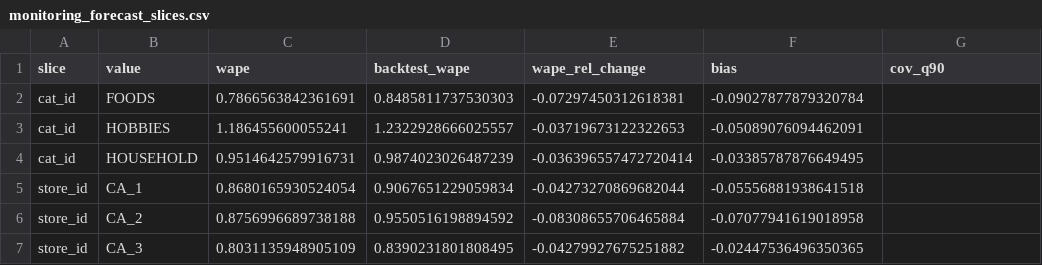
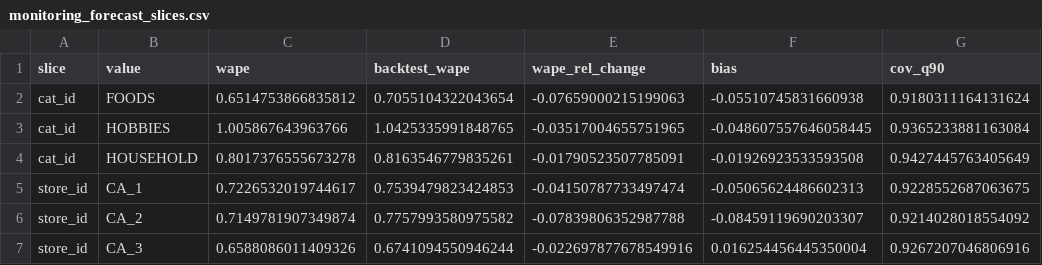
Before and after one commit to JCHETAN26/demand-intel, a CSV file: evaluation/monitoring_forecast_slices.csv, drawn as a sheet; only a part is shown; the diff covers the shown part only.

```diff
--- a/evaluation/monitoring_forecast_slices.csv
+++ b/evaluation/monitoring_forecast_slices.csv
@@ -1,7 +1,7 @@
 slice,value,wape,backtest_wape,wape_rel_change,bias,cov_q90
-cat_id,FOODS,0.7866563842361691,0.8485811737530303,-0.07297450312618381,-0.09027877879320784,
-cat_id,HOBBIES,1.186455600055241,1.2322928666025557,-0.03719673122322653,-0.05089076094462091,
-cat_id,HOUSEHOLD,0.9514642579916731,0.9874023026487239,-0.036396557472720414,-0.03385787876649495,
-store_id,CA_1,0.8680165930524054,0.9067651229059834,-0.04273270869682044,-0.05556881938641518,
-store_id,CA_2,0.8756996689738188,0.9550516198894592,-0.08308655706465884,-0.07077941619018958,
-store_id,CA_3,0.8031135948905109,0.8390231801808495,-0.04279927675251882,-0.02447536496350365,
+cat_id,FOODS,0.6514753866835812,0.7055104322043654,-0.07659000215199063,-0.05510745831660938,0.9180311164131624
+cat_id,HOBBIES,1.005867643963766,1.0425335991848765,-0.03517004655751965,-0.048607557646058445,0.9365233881163084
+cat_id,HOUSEHOLD,0.8017376555673278,0.8163546779835261,-0.01790523507785091,-0.01926923533593508,0.9427445763405649
+store_id,CA_1,0.7226532019744617,0.7539479823424853,-0.04150787733497474,-0.05065624486602313,0.9228552687063675
+store_id,CA_2,0.7149781907349874,0.7757993580975582,-0.07839806352987788,-0.08459119690203307,0.9214028018554092
+store_id,CA_3,0.6588086011409326,0.6741094550946244,-0.022697877678549916,0.016254456445350004,0.9267207046806916
```
Also changed, not shown: 35 edited cells elsewhere in this file, evaluation/model_comparison.csv, 8 other files.
